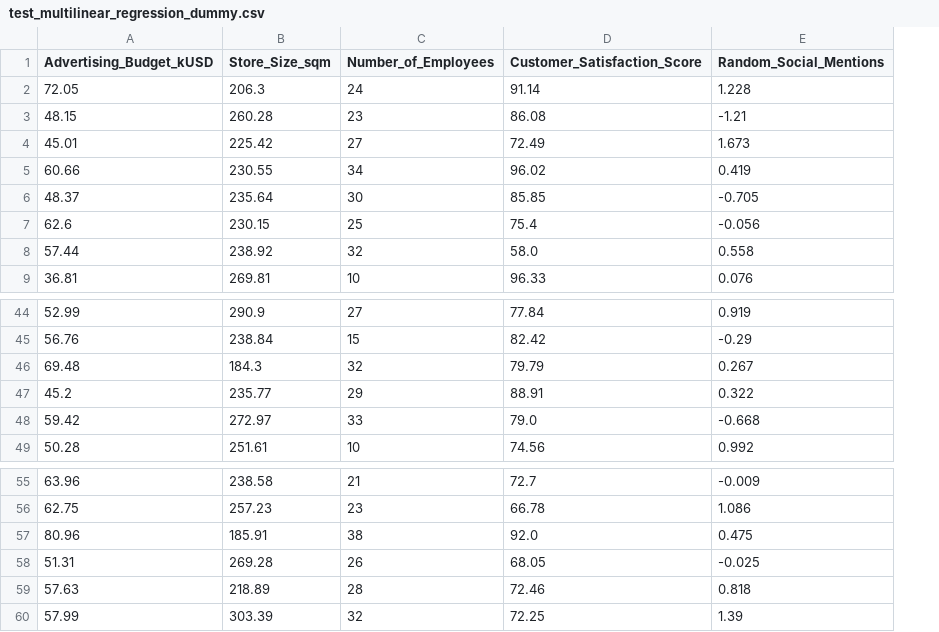
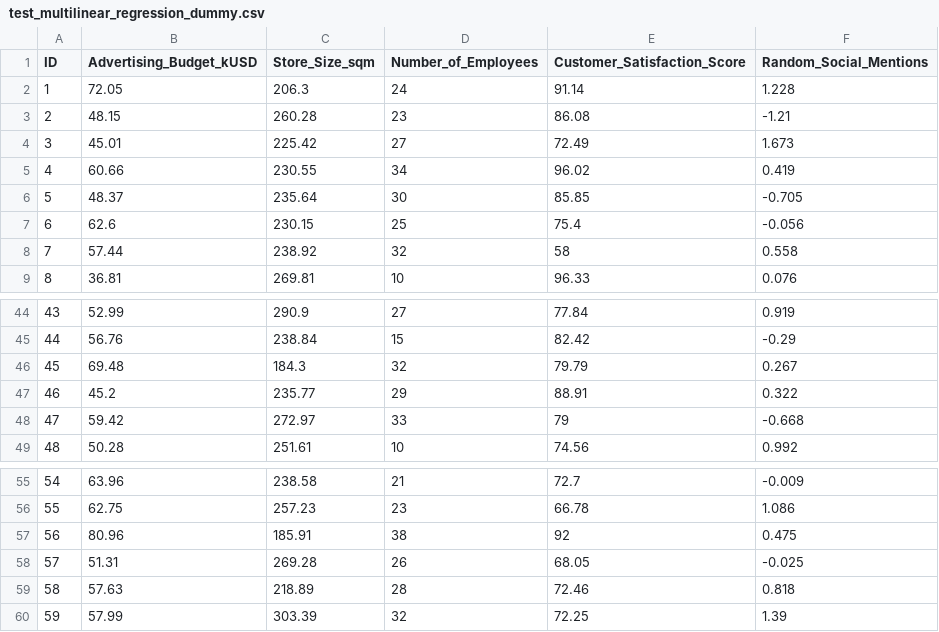
Before and after one commit to fix-44/synthetic_dataset, a CSV file: linear regression/multi linear regression/test_multilinear_regression_dummy.csv, drawn as a sheet; only a part is shown, gaps mark what is left out; addresses are those after the commit; the diff names each change by its address in the sheet, - before the commit and + after, or states it on an @@ line.

```diff
--- a/linear regression/multi linear regression/test_multilinear_regression_dummy.csv
+++ b/linear regression/multi linear regression/test_multilinear_regression_dummy.csv
+column A (ID), rows 2-9: 1 | 2 | 3 | 4 | 5 | 6 | 7 | 8; rows 44-49: 43 | 44 | 45 | 46 | 47 | 48; rows 55-60: 54 | 55 | 56 | 57 | 58 | 59
-E8 (Customer_Satisfaction_Score): 58.0
+E8 (Customer_Satisfaction_Score): 58
-E48 (Customer_Satisfaction_Score): 79.0
+E48 (Customer_Satisfaction_Score): 79
-E57 (Customer_Satisfaction_Score): 92.0
+E57 (Customer_Satisfaction_Score): 92
```
Also changed, not shown: linear regression/multi linear regression/test_answers_multilinear_regression_dummy.csv, 3 other files.
